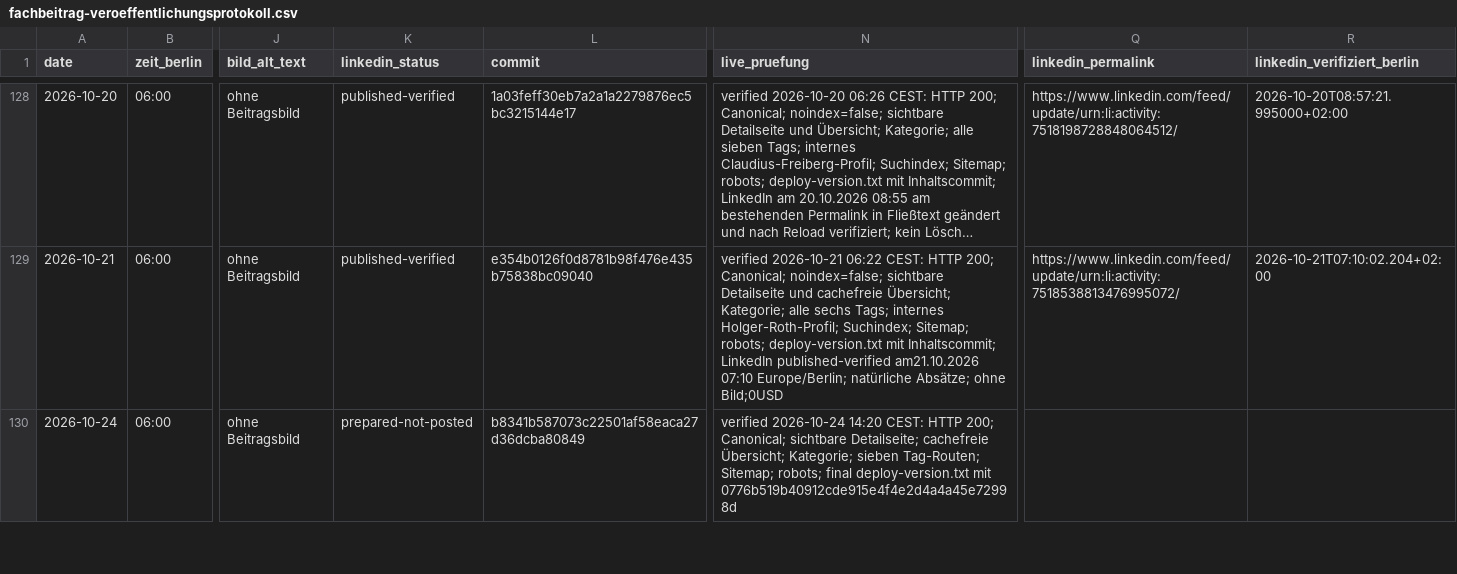
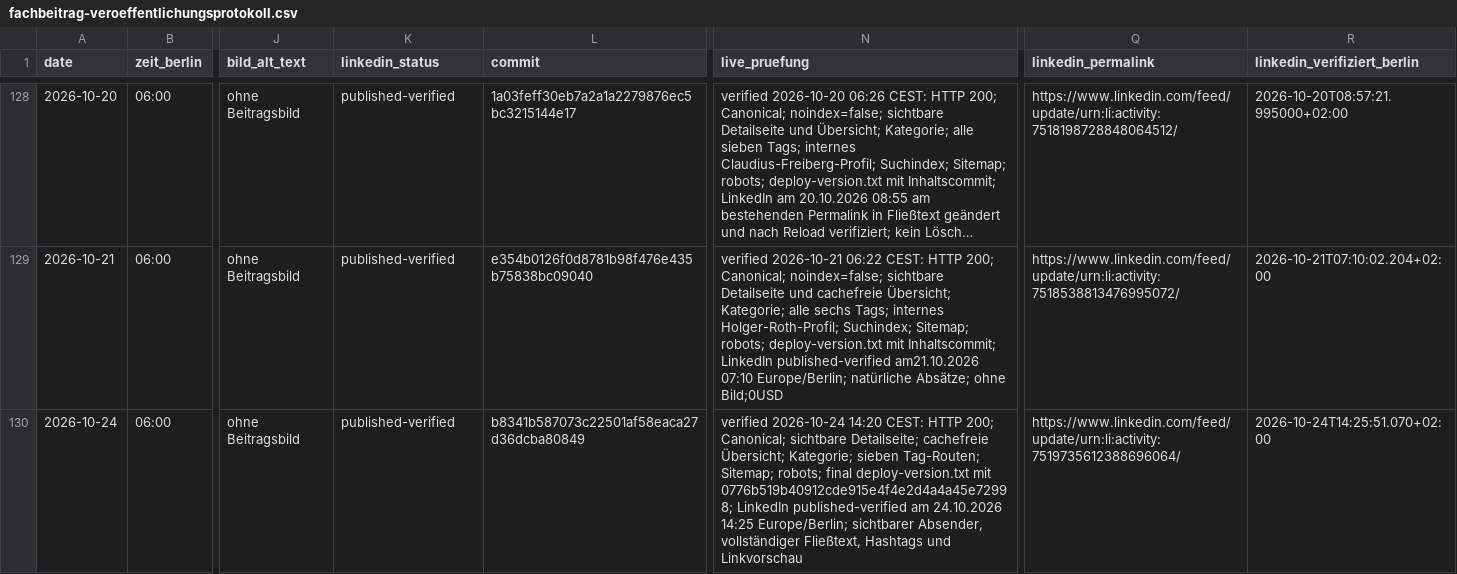
Before and after one commit to Chris-GD13/sv-netzwerk, a CSV file: sv-netzwerk/docs/fachbeitrag-veroeffentlichungsprotokoll.csv, drawn as a sheet; only a part is shown, gaps mark what is left out; long unchanged cells end in …; the diff covers the shown part only; the diff names each change by its address in the sheet, - before the commit and + after, or states it on an @@ line.

Commit message:
docs: finalize LinkedIn 2026-10-24 verification [skip ci]

```diff
--- a/sv-netzwerk/docs/fachbeitrag-veroeffentlichungsprotokoll.csv
+++ b/sv-netzwerk/docs/fachbeitrag-veroeffentlichungsprotokoll.csv
-K130 (linkedin_status): prepared-not-posted
+K130 (linkedin_status): published-verified
-N130 (live_pruefung): …deploy-version.txt mit 0776b519b40912cde915e4f4e2d4a4a45e72998d
+N130 (live_pruefung): …deploy-version.txt mit 0776b519b40912cde915e4f4e2d4a4a45e72998; LinkedIn published-verified am 24.10.2026 14:25 Europe/Berlin; sichtbarer Absender, vollständiger Fließtext, Hashtags und Linkvorschau
-Q130 (linkedin_permalink): (empty)
+Q130 (linkedin_permalink): https://www.linkedin.com/feed/update/urn:li:activity:7519735612388696064/
-R130 (linkedin_verifiziert_berlin): (empty)
+R130 (linkedin_verifiziert_berlin): 2026-10-24T14:25:51.070+02:00
```
Also changed, not shown: 1 removed row elsewhere in this file, 1 other file.
